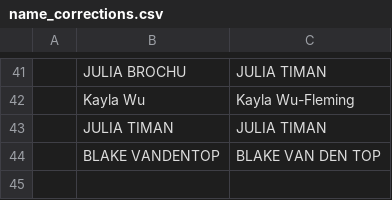
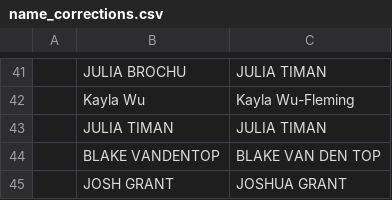
Before and after one commit to USAR-Rankings/rankings_model, a CSV file: Players/name_corrections.csv, drawn as a sheet; only a part is shown, gaps mark what is left out; the diff names each change by its address in the sheet, - before the commit and + after, or states it on an @@ line.

```diff
--- a/Players/name_corrections.csv
+++ b/Players/name_corrections.csv
+row 45:  | JOSH GRANT | JOSHUA GRANT
```
Also changed, not shown: Tourney List.csv, Tourney Results/Manual Downloads/Atlanta Slam 2025 - USAR Sectional - Match results.csv, 7 other files.
